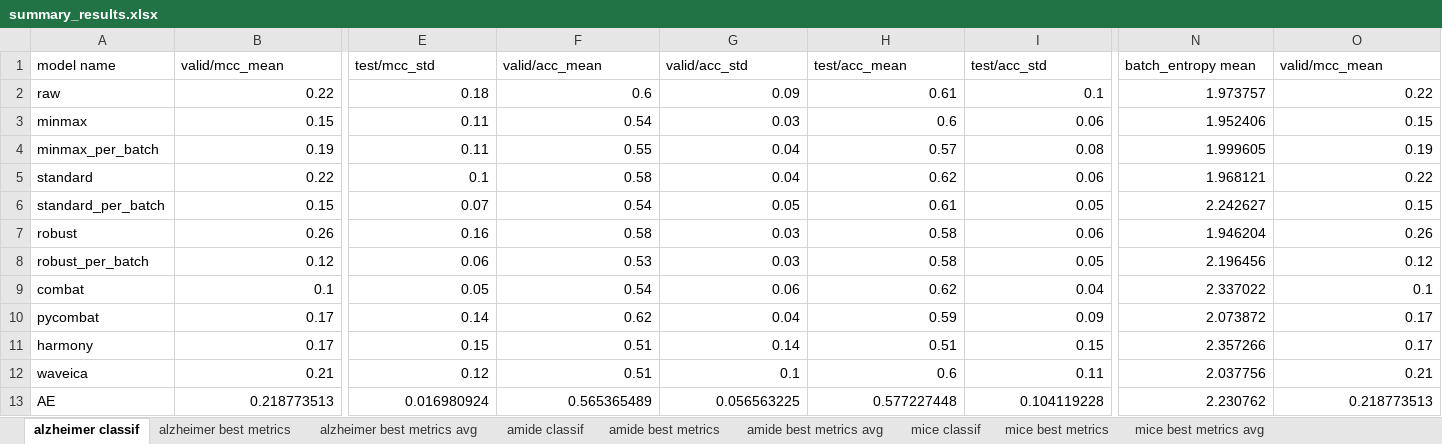
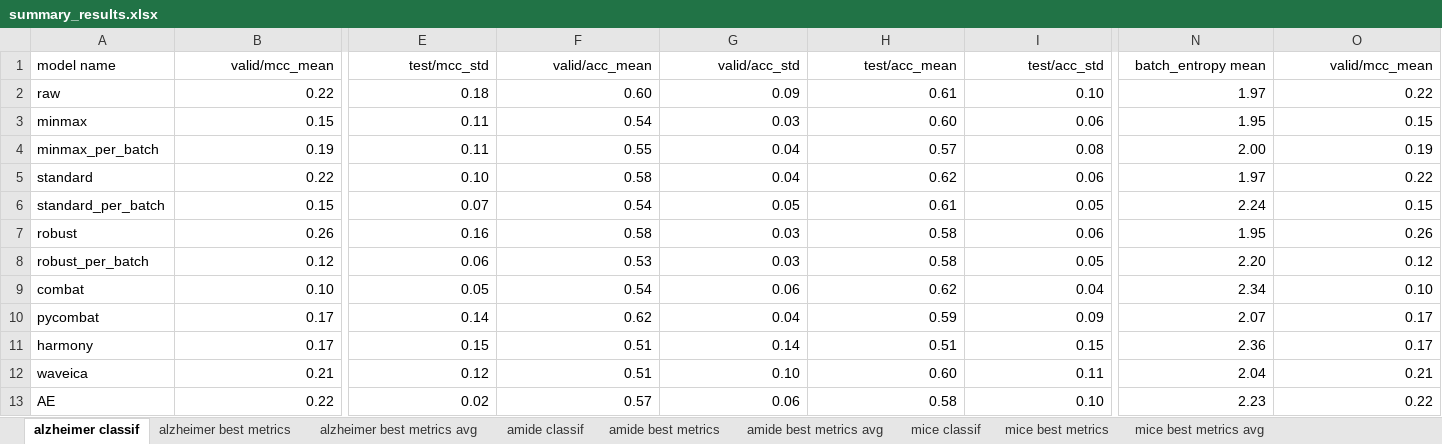
Before and after one commit to spell00/BERNN_MSMS, an Excel workbook: notebooks/summary_results.xlsx, sheet alzheimer classif, drawn as a sheet; only a part is shown, gaps mark what is left out; values as stored, in another font and other column widths than the file's, no borders; charts and pictures not drawn; the diff covers the shown part only; the diff names each change by its address in the sheet, - before the commit and + after, or states it on an @@ line.

```diff
--- a/notebooks/summary_results.xlsx (sheet alzheimer classif)
+++ b/notebooks/summary_results.xlsx (sheet alzheimer classif)
-B1:I1 alignment: left
+B1:I1 alignment: right
-N1:O1 alignment: left
+N1:O1 alignment: right
-F2 (valid/acc_mean): 0.6
+F2 (valid/acc_mean): 0.60
-I2 (test/acc_std): 0.1
+I2 (test/acc_std): 0.10
-N2 (batch_entropy mean): 1.973757
+N2 (batch_entropy mean): 1.97
-H3 (test/acc_mean): 0.6
+H3 (test/acc_mean): 0.60
-N3 (batch_entropy mean): 1.952406
+N3 (batch_entropy mean): 1.95
-N4 (batch_entropy mean): 1.999605
+N4 (batch_entropy mean): 2.00
-E5 (test/mcc_std): 0.1
+E5 (test/mcc_std): 0.10
-N5 (batch_entropy mean): 1.968121
+N5 (batch_entropy mean): 1.97
-N6 (batch_entropy mean): 2.242627
+N6 (batch_entropy mean): 2.24
-N7 (batch_entropy mean): 1.946204
+N7 (batch_entropy mean): 1.95
-N8 (batch_entropy mean): 2.196456
+N8 (batch_entropy mean): 2.20
-B9 (valid/mcc_mean): 0.1
+B9 (valid/mcc_mean): 0.10
-N9 (batch_entropy mean): 2.337022
+N9 (batch_entropy mean): 2.34
-O9 (valid/mcc_mean): 0.1
+O9 (valid/mcc_mean): 0.10
-N10 (batch_entropy mean): 2.073872
+N10 (batch_entropy mean): 2.07
-N11 (batch_entropy mean): 2.357266
+N11 (batch_entropy mean): 2.36
-G12 (valid/acc_std): 0.1
+G12 (valid/acc_std): 0.10
-H12 (test/acc_mean): 0.6
+H12 (test/acc_mean): 0.60
-N12 (batch_entropy mean): 2.037756
+N12 (batch_entropy mean): 2.04
-B13 (valid/mcc_mean): 0.218773513
+B13 (valid/mcc_mean): 0.22
-E13 (test/mcc_std): 0.016980924
+E13 (test/mcc_std): 0.02
-F13 (valid/acc_mean): 0.565365489
+F13 (valid/acc_mean): 0.57
-G13 (valid/acc_std): 0.056563225
+G13 (valid/acc_std): 0.06
-H13 (test/acc_mean): 0.577227448
+H13 (test/acc_mean): 0.58
-I13 (test/acc_std): 0.104119228
+I13 (test/acc_std): 0.10
-N13 (batch_entropy mean): 2.230762
+N13 (batch_entropy mean): 2.23
-O13 (valid/mcc_mean): 0.218773513
+O13 (valid/mcc_mean): 0.22
```
Also changed, not shown: 92 edited cells and cell formats elsewhere in this sheet, sheet amide best metrics, sheet amide classif, sheet mice best metrics, sheet mice best metrics avg, sheet mice classif, other sheet tabs, charts or pictures, 51 other files.
